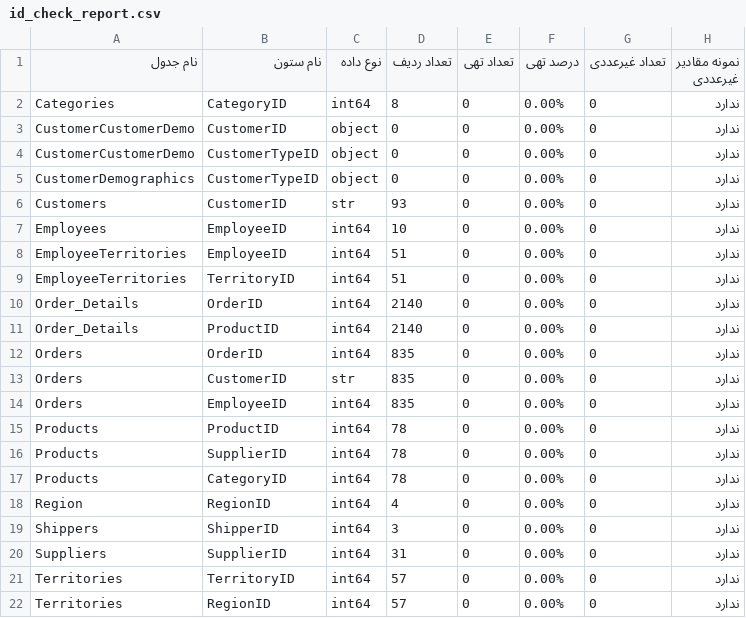
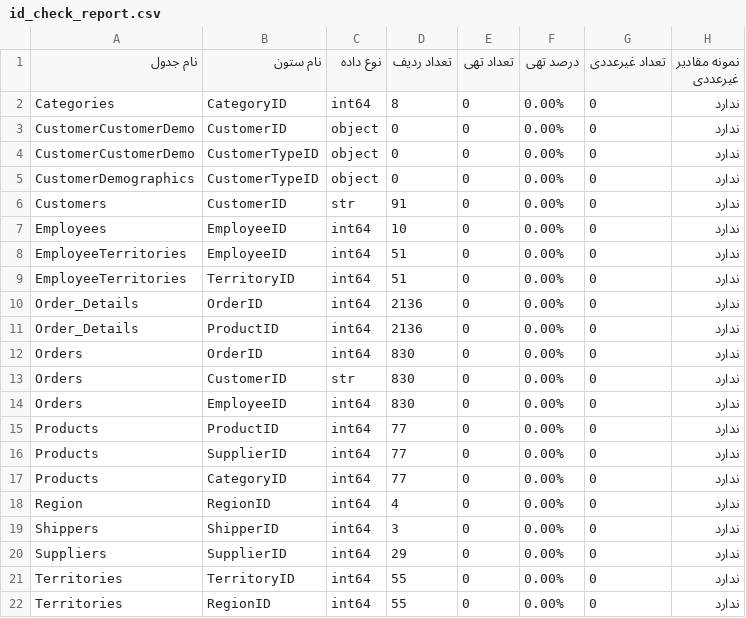
Before and after one commit to IT-Team-14042/IT-14042, a CSV file: reports/id_check_report.csv, drawn as a sheet.

```diff
--- a/reports/id_check_report.csv
+++ b/reports/id_check_report.csv
@@ -5,3 +5,3 @@ CustomerCustomerDemo,CustomerTypeID,object,0,0,0.00%,0,ندارد
 CustomerDemographics,CustomerTypeID,object,0,0,0.00%,0,ندارد
-Customers,CustomerID,str,93,0,0.00%,0,ندارد
+Customers,CustomerID,str,91,0,0.00%,0,ندارد
 Employees,EmployeeID,int64,10,0,0.00%,0,ندارد
@@ -9,14 +9,14 @@ EmployeeTerritories,EmployeeID,int64,51,0,0.00%,0,ندارد
 EmployeeTerritories,TerritoryID,int64,51,0,0.00%,0,ندارد
-Order_Details,OrderID,int64,2140,0,0.00%,0,ندارد
-Order_Details,ProductID,int64,2140,0,0.00%,0,ندارد
-Orders,OrderID,int64,835,0,0.00%,0,ندارد
-Orders,CustomerID,str,835,0,0.00%,0,ندارد
-Orders,EmployeeID,int64,835,0,0.00%,0,ندارد
-Products,ProductID,int64,78,0,0.00%,0,ندارد
-Products,SupplierID,int64,78,0,0.00%,0,ندارد
-Products,CategoryID,int64,78,0,0.00%,0,ندارد
+Order_Details,OrderID,int64,2136,0,0.00%,0,ندارد
+Order_Details,ProductID,int64,2136,0,0.00%,0,ندارد
+Orders,OrderID,int64,830,0,0.00%,0,ندارد
+Orders,CustomerID,str,830,0,0.00%,0,ندارد
+Orders,EmployeeID,int64,830,0,0.00%,0,ندارد
+Products,ProductID,int64,77,0,0.00%,0,ندارد
+Products,SupplierID,int64,77,0,0.00%,0,ندارد
+Products,CategoryID,int64,77,0,0.00%,0,ندارد
 Region,RegionID,int64,4,0,0.00%,0,ندارد
 Shippers,ShipperID,int64,3,0,0.00%,0,ندارد
-Suppliers,SupplierID,int64,31,0,0.00%,0,ندارد
-Territories,TerritoryID,int64,57,0,0.00%,0,ندارد
-Territories,RegionID,int64,57,0,0.00%,0,ندارد
+Suppliers,SupplierID,int64,29,0,0.00%,0,ندارد
+Territories,TerritoryID,int64,55,0,0.00%,0,ندارد
+Territories,RegionID,int64,55,0,0.00%,0,ندارد
```
Also changed, not shown: reports/cleaning_actions_summary.csv, reports/missing_imputation_report.csv, 26 other files.
